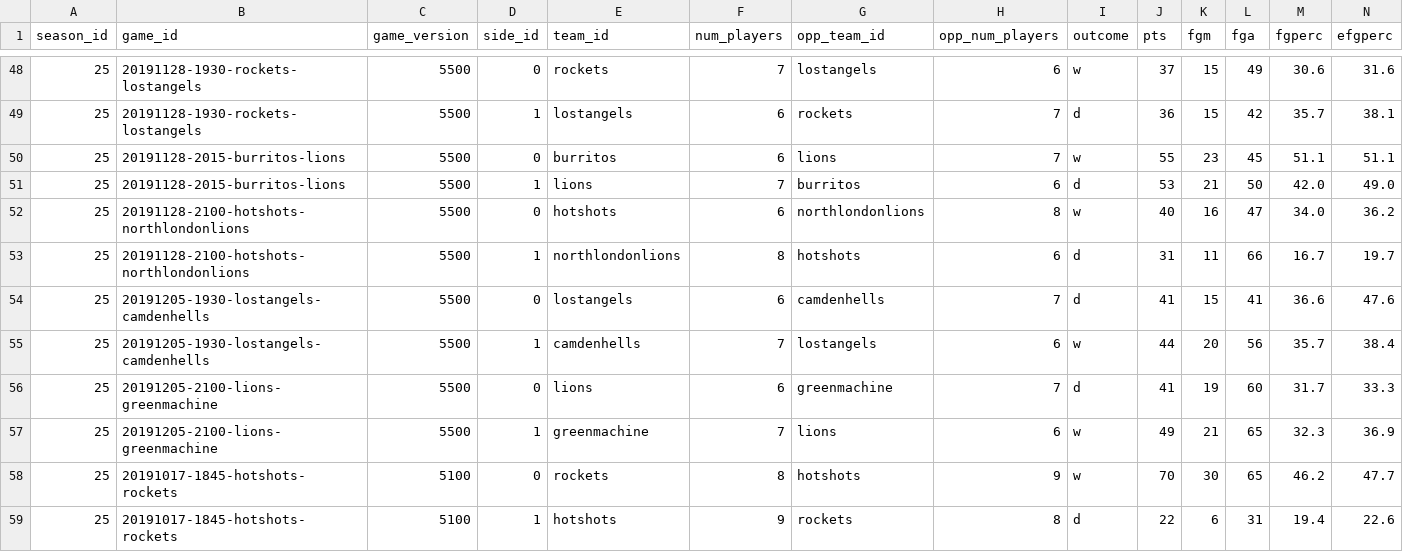
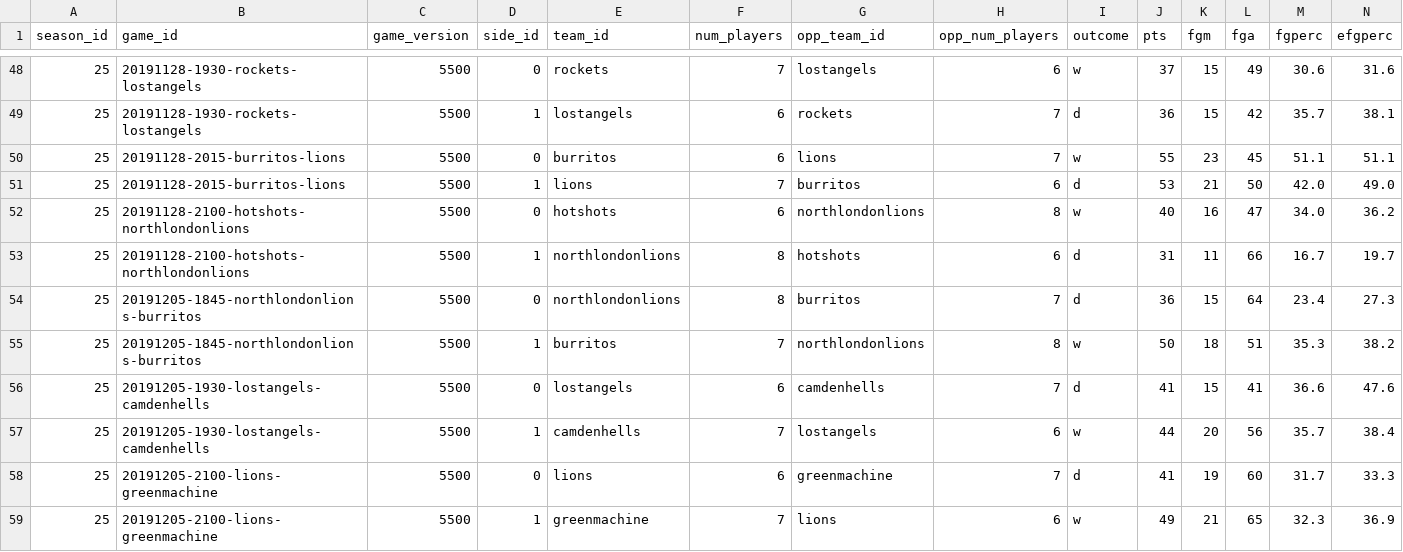
Before and after one commit to zilupe/thegame.report-data, a CSV file: skdb/season25/teamlogs.csv, drawn as a sheet; only a part is shown, gaps mark what is left out; the shorter side is filled out with more unchanged rows; rows hold the shown columns only; the diff names each change by its address in the sheet, - before the commit and + after, or states it on an @@ line.

```diff
--- a/skdb/season25/teamlogs.csv
+++ b/skdb/season25/teamlogs.csv
+row 54: 25 | 20191205-1845-northlondonlions-burritos | 5500 | 0 | northlondonlions | 8 | burritos | 7 | d | 36 | 15 | 64 | 23.4 | 27.3
+row 55: 25 | 20191205-1845-northlondonlions-burritos | 5500 | 1 | burritos | 7 | northlondonlions | 8 | w | 50 | 18 | 51 | 35.3 | 38.2
```
Also changed, not shown: skdb/season25/playerlogs.csv.
